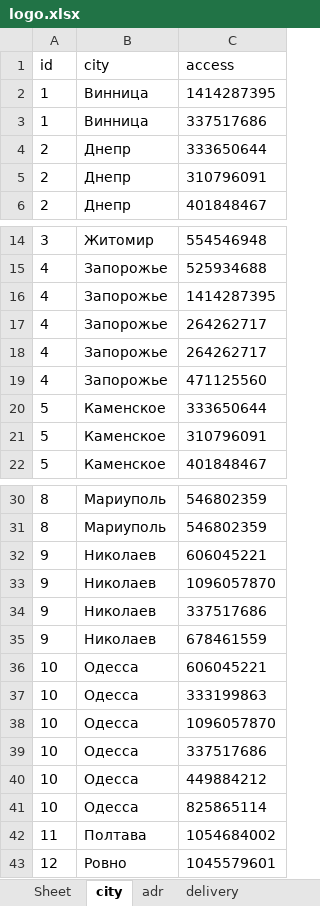
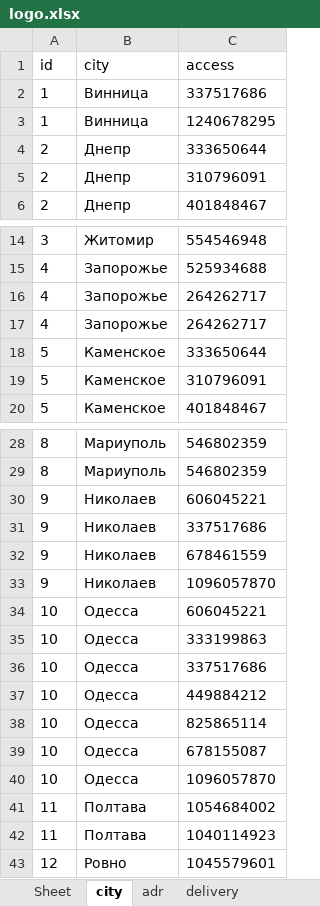
Before and after one commit to sharkevolution/tiren-bot, an Excel workbook: mybot/project/resources/settings/logo.xlsx, sheet city, drawn as a sheet; only a part is shown, gaps mark what is left out; values as stored, in another font and other column widths than the file's, no borders; removed rows and columns are numbered as before the commit, all else as after; the diff covers the shown part only; the diff names each change by its address in the sheet, - before the commit and + after, or states it on an @@ line.

```diff
--- a/mybot/project/resources/settings/logo.xlsx (sheet city)
+++ b/mybot/project/resources/settings/logo.xlsx (sheet city)
-row 2: 1 | Винница | 1414287395
+row 3: 1 | Винница | 1240678295
-row 16: 4 | Запорожье | 1414287395
-row 19: 4 | Запорожье | 471125560
+row 39: 10 | Одесса | 678155087
@@ row 38 moved to row 40: 10 @@
+row 42: 11 | Полтава | 1040114923
```
Also changed, not shown: 2 removed rows, 1 moved row and 4 edited cells elsewhere in this sheet, sheet adr, sheet delivery, 3 other files.
